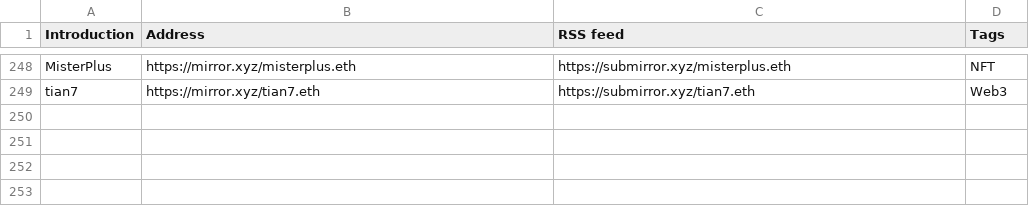
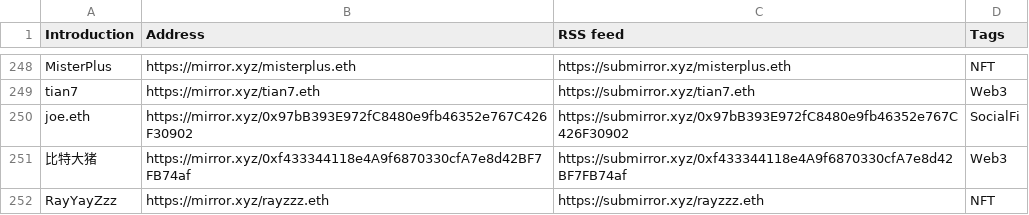
Before and after one commit to dbarobin/awesome-mirror, a CSV file: mirror-original.csv, drawn as a sheet; only a part is shown, gaps mark what is left out; the diff names each change by its address in the sheet, - before the commit and + after, or states it on an @@ line.

```diff
--- a/mirror-original.csv
+++ b/mirror-original.csv
+row 250: joe.eth | https://mirror.xyz/0x97bB393E972fC8480e9fb46352e767C426F30902 | https://submirror.xyz/0x97bB393E972fC8480e9fb46352e767C426F30902 | SocialFi
+row 251: 比特大猪 | https://mirror.xyz/0xf433344118e4A9f6870330cfA7e8d42BF7FB74af | https://submirror.xyz/0xf433344118e4A9f6870330cfA7e8d42BF7FB74af | Web3
+row 252: RayYayZzz | https://mirror.xyz/rayzzz.eth | https://submirror.xyz/rayzzz.eth | NFT
```
Also changed, not shown: mirror-original-langs.csv.
